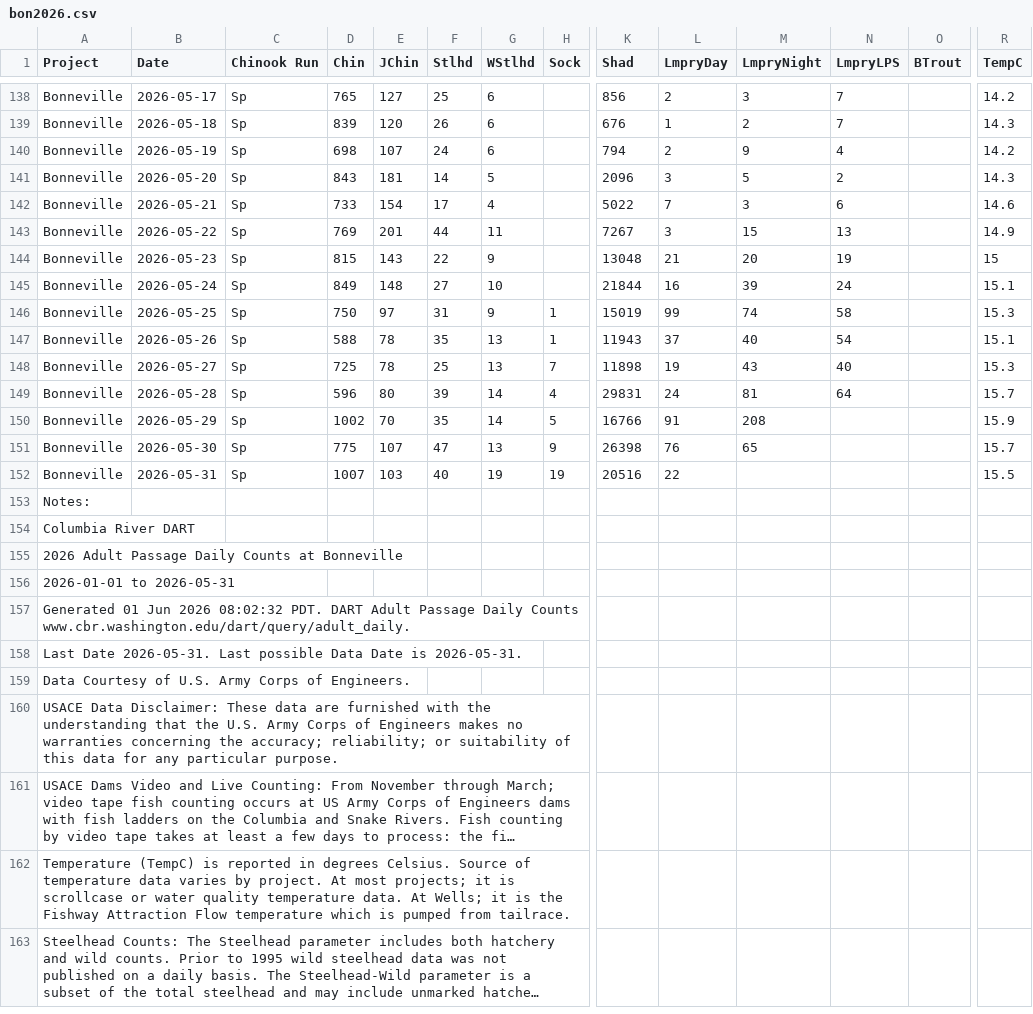
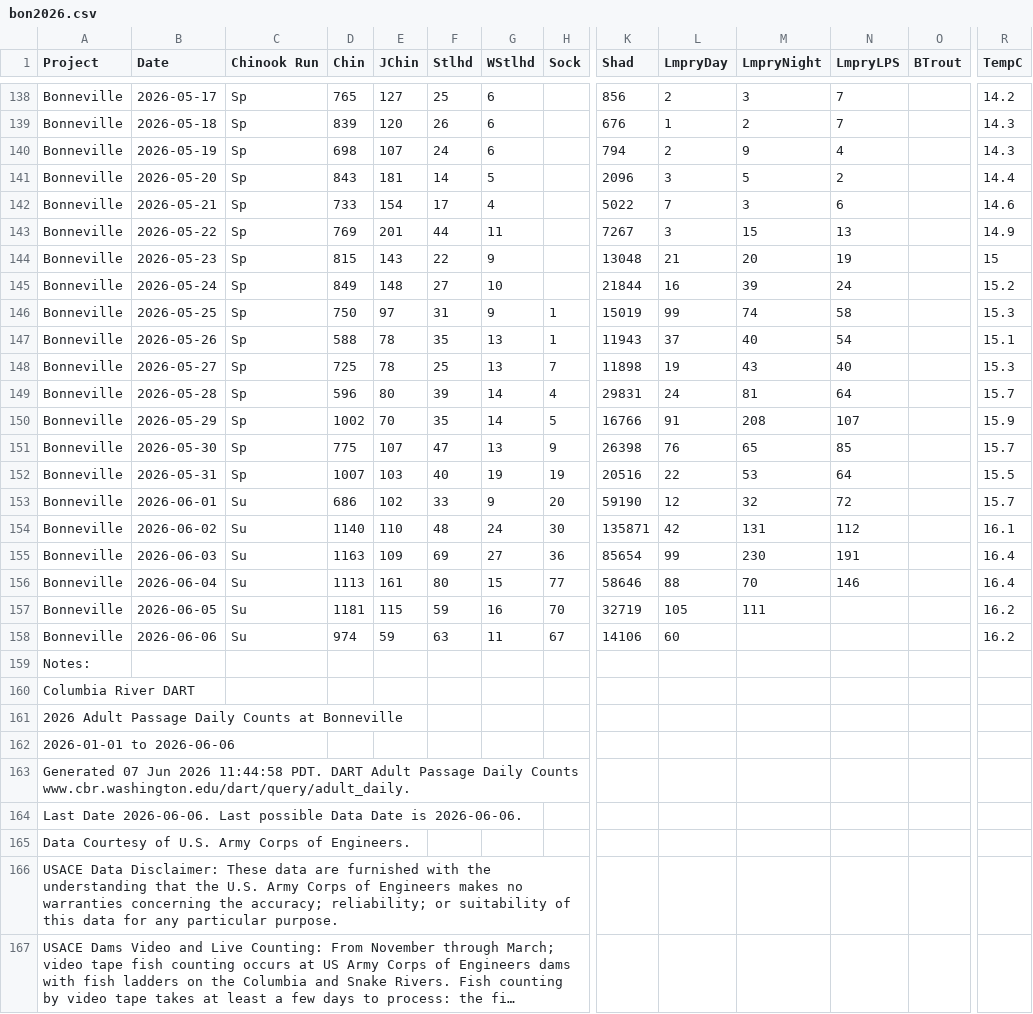
Before and after one commit to liu-zoe/orcasalmon, a CSV file: data/bonchinook/bon2026.csv, drawn as a sheet; only a part is shown, gaps mark what is left out; the shorter side is filled out with more unchanged rows; long unchanged cells end in …; addresses are those after the commit; rows hold the shown columns only; the diff names each change by its address in the sheet, - before the commit and + after, or states it on an @@ line.

Commit message:
data update

```diff
--- a/data/bonchinook/bon2026.csv
+++ b/data/bonchinook/bon2026.csv
-R140 (TempC): 14.2
+R140 (TempC): 14.3
-R141 (TempC): 14.3
+R141 (TempC): 14.4
-R145 (TempC): 15.1
+R145 (TempC): 15.2
-N150 (LmpryLPS): (empty)
+N150 (LmpryLPS): 107
-N151 (LmpryLPS): (empty)
+N151 (LmpryLPS): 85
-M152 (LmpryNight): (empty)
+M152 (LmpryNight): 53
-N152 (LmpryLPS): (empty)
+N152 (LmpryLPS): 64
+row 153: Bonneville | 2026-06-01 | Su | 686 | 102 | 33 | 9 | 20 | 59190 | 12 | 32 | 72 |  | 15.7
+row 154: Bonneville | 2026-06-02 | Su | 1140 | 110 | 48 | 24 | 30 | 135871 | 42 | 131 | 112 |  | 16.1
+row 155: Bonneville | 2026-06-03 | Su | 1163 | 109 | 69 | 27 | 36 | 85654 | 99 | 230 | 191 |  | 16.4
+row 156: Bonneville | 2026-06-04 | Su | 1113 | 161 | 80 | 15 | 77 | 58646 | 88 | 70 | 146 |  | 16.4
+row 157: Bonneville | 2026-06-05 | Su | 1181 | 115 | 59 | 16 | 70 | 32719 | 105 | 111 |  |  | 16.2
+row 158: Bonneville | 2026-06-06 | Su | 974 | 59 | 63 | 11 | 67 | 14106 | 60 |  |  |  | 16.2
-A162 (Project): 2026-01-01 to 2026-05-31
+A162 (Project): 2026-01-01 to 2026-06-06
-A163 (Project): Generated 01 Jun 2026 08:02:32 PDT. DART…
+A163 (Project): Generated 07 Jun 2026 11:44:58 PDT. DART…
-A164 (Project): Last Date 2026-05-31. Last possible Data Date is 2026-05-31.
+A164 (Project): Last Date 2026-06-06. Last possible Data Date is 2026-06-06.
```
Also changed, not shown: data/foschinook/fos2026.csv, 1 other file.
